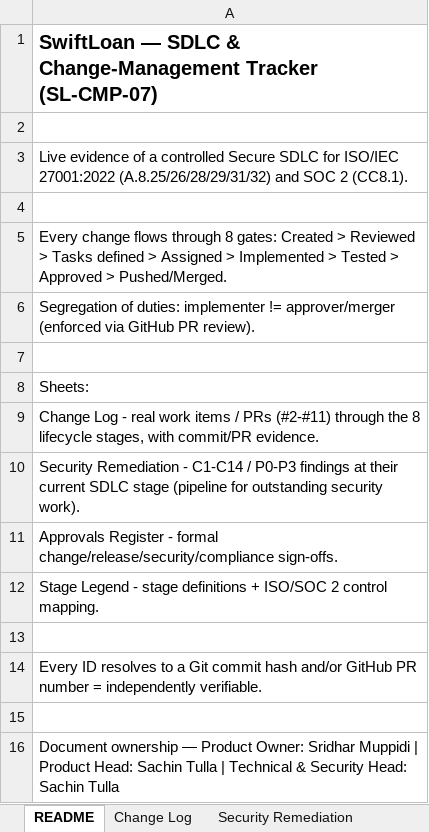
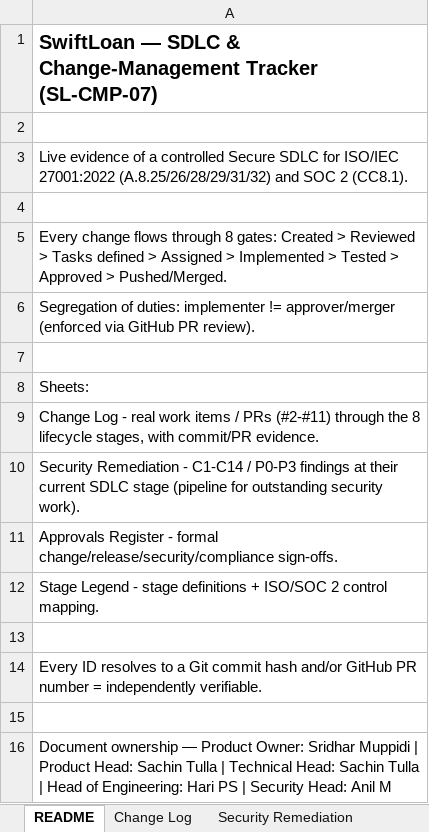
Before and after one commit to sachintulla/SwiftLoan-Platform, an Excel workbook: docs/compliance/07-SDLC-Change-Management-Tracker.xlsx, sheet README, drawn as a sheet; values as stored, in another font and other column widths than the file's, no borders; the diff names each change by its address in the sheet, - before the commit and + after, or states it on an @@ line.

```diff
--- a/docs/compliance/07-SDLC-Change-Management-Tracker.xlsx (sheet README)
+++ b/docs/compliance/07-SDLC-Change-Management-Tracker.xlsx (sheet README)
-A16: …| Technical & Security Head: Sachin Tulla
+A16: …| Technical Head: Sachin Tulla | Head of Engineering: Hari PS | Security Head: Anil M
```
Also changed, not shown: docs/compliance/05-Statement-of-Applicability.xlsx, docs/compliance/06-Compliance-Evidence-Pack-and-Claims-Matrix.xlsx, 16 other files.
